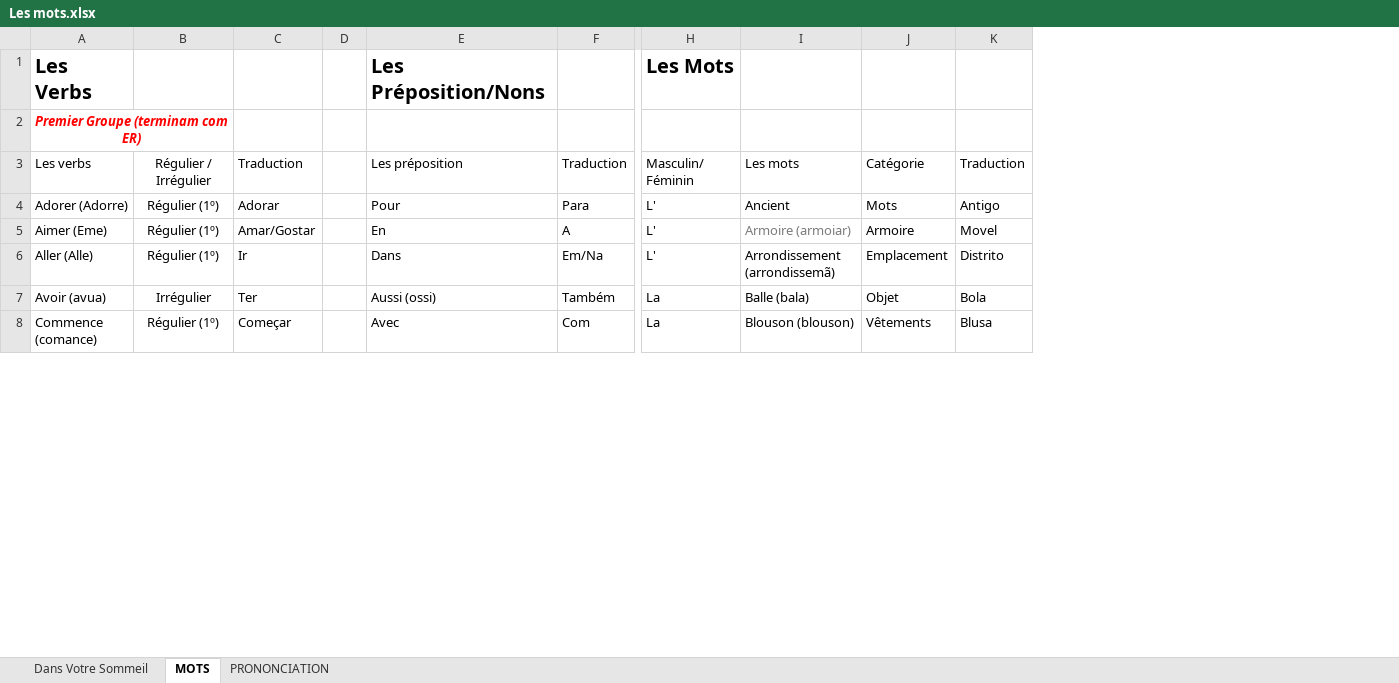
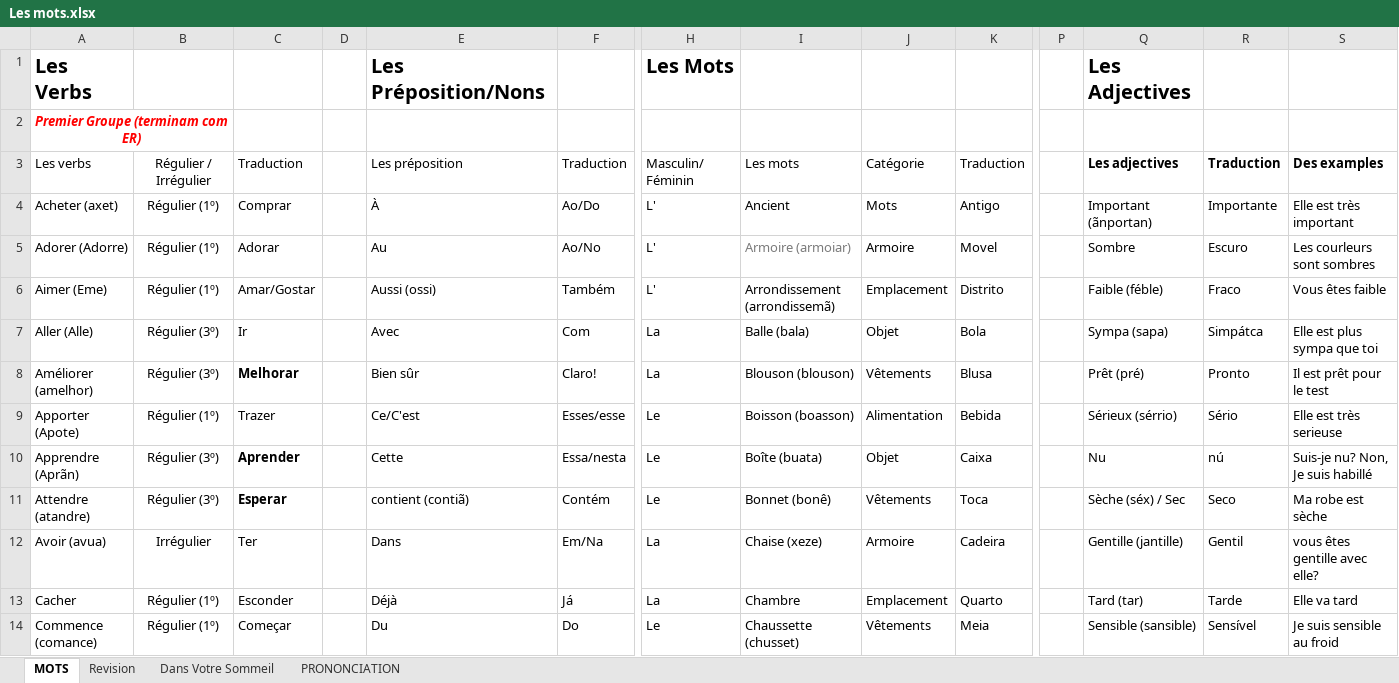
Before and after one commit to igorgrv/NotesInGeneral, an Excel workbook: Others/En France/Les mots.xlsx, sheet MOTS, drawn as a sheet; only a part is shown, gaps mark what is left out; values as stored, in another font and other column widths than the file's, no borders; table styles not drawn; addresses are those after the commit; rows hold the shown columns only; the diff covers the shown part only; the diff names each change by its address in the sheet, - before the commit and + after, or states it on an @@ line.

```diff
--- a/Others/En France/Les mots.xlsx (sheet MOTS)
+++ b/Others/En France/Les mots.xlsx (sheet MOTS)
+sheet tab: Revision
@@ sheet tab order changed: MOTS | Revision | Dans Votre Sommeil | PRONONCIATION @@
+column P, empty
+column Q, rows 1-6: Les Adjectives |  | Les adjectives | Important (ãnportan) | Sombre | Faible (féble); row 12: Gentille (jantille); row 14: Sensible (sansible)
+column R, rows 3-6: Traduction | Importante | Escuro | Fraco; row 12: Gentil; row 14: Sensível
+column S, rows 3-6: Des examples | Elle est très important | Les courleurs sont sombres | Vous êtes faible; row 12: vous êtes gentille avec elle?; row 14: Je suis sensible au froid
-A4: Adorer (Adorre)
+A4: Acheter (axet)
-C4: Adorar
+C4: Comprar
-E4: Pour
+E4: À
-F4: Para
+F4: Ao/Do
-A5: Aimer (Eme)
+A5: Adorer (Adorre)
-C5: Amar/Gostar
+C5: Adorar
-E5: En
+E5: Au
-F5: A
+F5: Ao/No
-A6: Aller (Alle)
+A6: Aimer (Eme)
-C6: Ir
+C6: Amar/Gostar
-E6: Dans
+E6: Aussi (ossi)
-F6: Em/Na
+F6: Também
+row 7: Aller (Alle) | Régulier (3º) | Ir |  | Avec | Com | La | Balle (bala) | Objet | Bola |  | Sympa (sapa) | Simpátca | Elle est plus sympa que toi
+row 8: Améliorer (amelhor) | Régulier (3º) | Melhorar |  | Bien sûr | Claro! | La | Blouson (blouson) | Vêtements | Blusa |  | Prêt (pré) | Pronto | Il est prêt pour le test
+row 9: Apporter (Apote) | Régulier (1º) | Trazer |  | Ce/C'est | Esses/esse | Le | Boisson (boasson) | Alimentation | Bebida |  | Sérieux (sérrio) | Sério | Elle est très serieuse
+row 10: Apprendre (Aprãn) | Régulier (3º) | Aprender |  | Cette | Essa/nesta | Le | Boîte (buata) | Objet | Caixa |  | Nu | nú | Suis-je nu? Non, Je suis habillé
+row 11: Attendre (atandre) | Régulier (3º) | Esperar |  | contient (contiã) | Contém | Le | Bonnet (bonê) | Vêtements | Toca |  | Sèche (séx) / Sec | Seco | Ma robe est sèche
-E12: Aussi (ossi)
+E12: Dans
-F12: Também
+F12: Em/Na
-I12: Balle (bala)
+I12: Chaise (xeze)
-J12: Objet
+J12: Armoire
-K12: Bola
+K12: Cadeira
+row 13: Cacher | Régulier (1º) | Esconder |  | Déjà | Já | La | Chambre | Emplacement | Quarto |  | Tard (tar) | Tarde | Elle va tard
-E14: Avec
+E14: Du
-F14: Com
+F14: Do
-H14: La
+H14: Le
-I14: Blouson (blouson)
+I14: Chaussette (chusset)
-K14: Blusa
+K14: Meia
```
Also changed, not shown: 11 added rows, 16 removed rows, 103 edited cells and cell formats elsewhere in this sheet, 18 other files.
